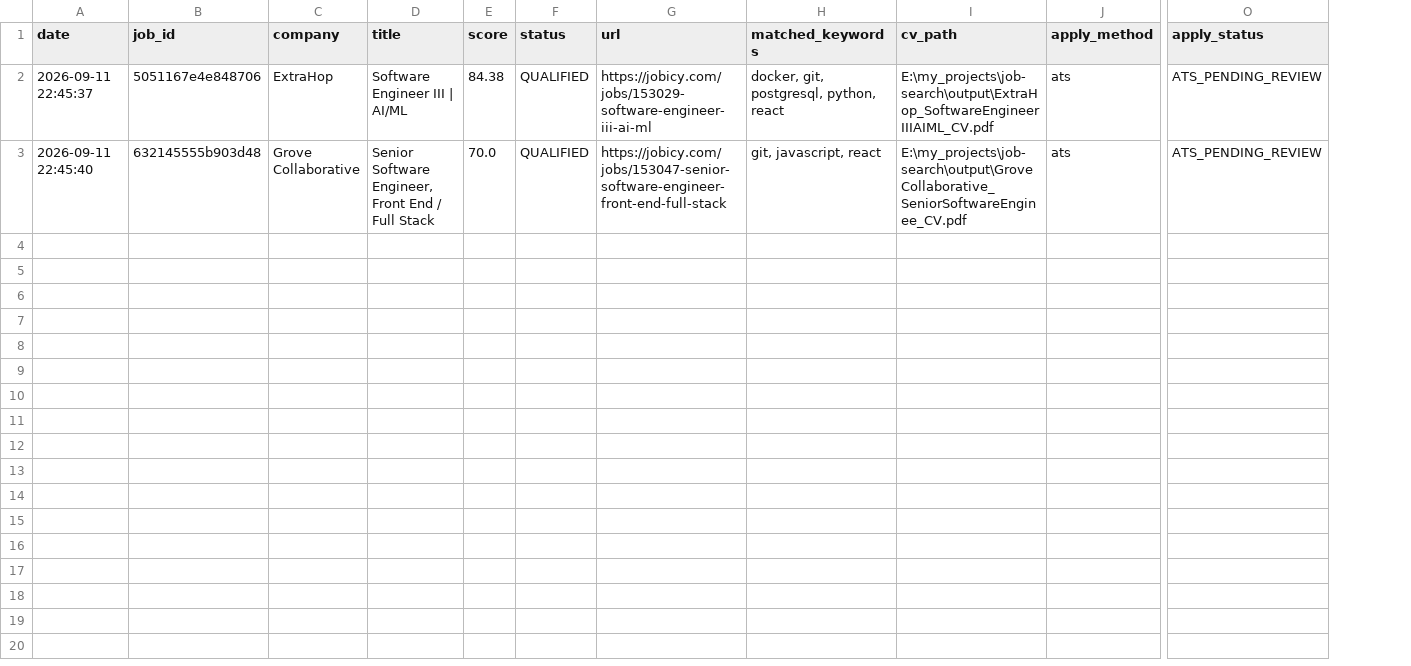
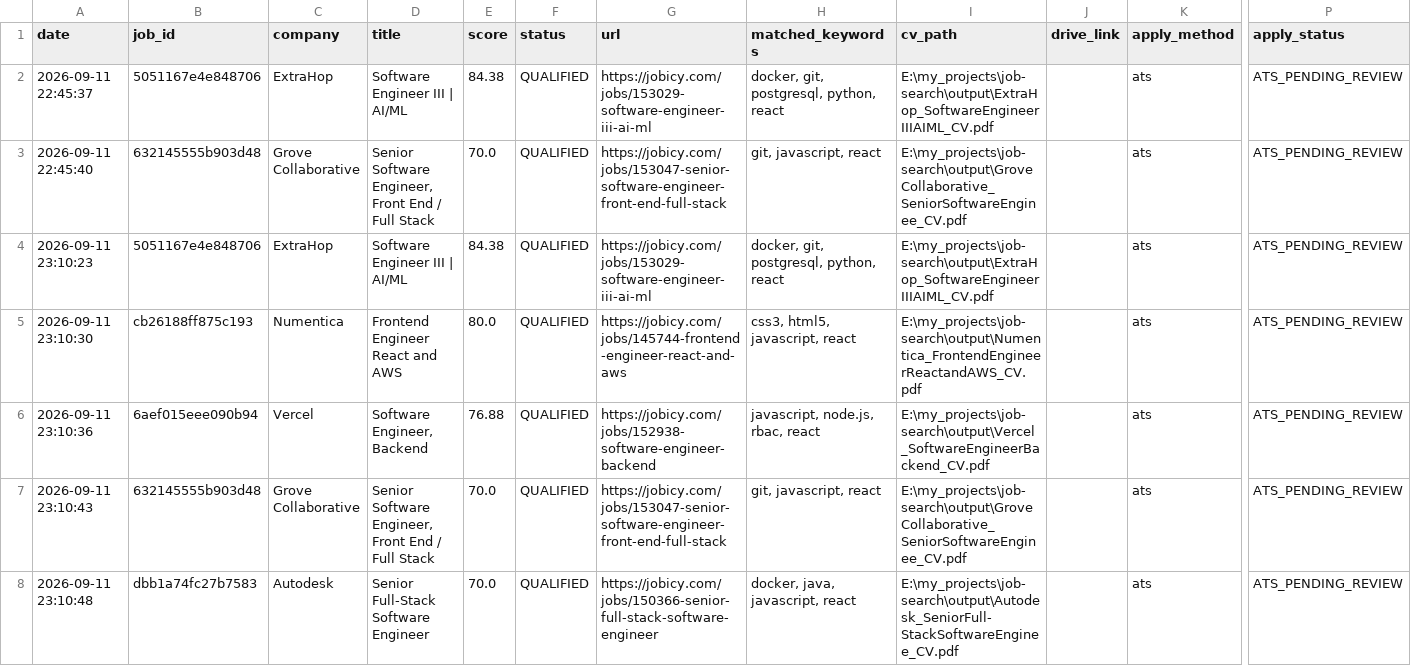
Before and after one commit to saiefadnan/job-crawler, a CSV file: data/applications.csv, drawn as a sheet; only a part is shown, gaps mark what is left out; rows hold the shown columns only; the diff names each change by its address in the sheet, - before the commit and + after, or states it on an @@ line.

Commit message:
feat: Google Apps Script Webhook live sync, Drive link column, and env configuration

```diff
--- a/data/applications.csv
+++ b/data/applications.csv
+column J (drive_link), empty
+row 4: 2026-09-11 23:10:23 | 5051167e4e848706 | ExtraHop | Software Engineer III | AI/ML | 84.38 | QUALIFIED | https://jobicy.com/jobs/153029-software-engineer-iii-ai-ml | docker, git, postgresql, python, react | E:\my_projects\job-search\output\ExtraHop_SoftwareEngineerIIIAIML_CV.pdf |  | ats | ATS_PENDING_REVIEW
+row 5: 2026-09-11 23:10:30 | cb26188ff875c193 | Numentica | Frontend Engineer React and AWS | 80.0 | QUALIFIED | https://jobicy.com/jobs/145744-frontend-engineer-react-and-aws | css3, html5, javascript, react | E:\my_projects\job-search\output\Numentica_FrontendEngineerReactandAWS_CV.pdf |  | ats | ATS_PENDING_REVIEW
+row 6: 2026-09-11 23:10:36 | 6aef015eee090b94 | Vercel | Software Engineer, Backend | 76.88 | QUALIFIED | https://jobicy.com/jobs/152938-software-engineer-backend | javascript, node.js, rbac, react | E:\my_projects\job-search\output\Vercel_SoftwareEngineerBackend_CV.pdf |  | ats | ATS_PENDING_REVIEW
+row 7: 2026-09-11 23:10:43 | 632145555b903d48 | Grove Collaborative | Senior Software Engineer, Front End / Full Stack | 70.0 | QUALIFIED | https://jobicy.com/jobs/153047-senior-software-engineer-front-end-full-stack | git, javascript, react | E:\my_projects\job-search\output\GroveCollaborative_SeniorSoftwareEnginee_CV.pdf |  | ats | ATS_PENDING_REVIEW
+row 8: 2026-09-11 23:10:48 | dbb1a74fc27b7583 | Autodesk | Senior Full-Stack Software Engineer | 70.0 | QUALIFIED | https://jobicy.com/jobs/150366-senior-full-stack-software-engineer | docker, java, javascript, react | E:\my_projects\job-search\output\Autodesk_SeniorFull-StackSoftwareEnginee_CV.pdf |  | ats | ATS_PENDING_REVIEW
```
Also changed, not shown: 6 other files.
